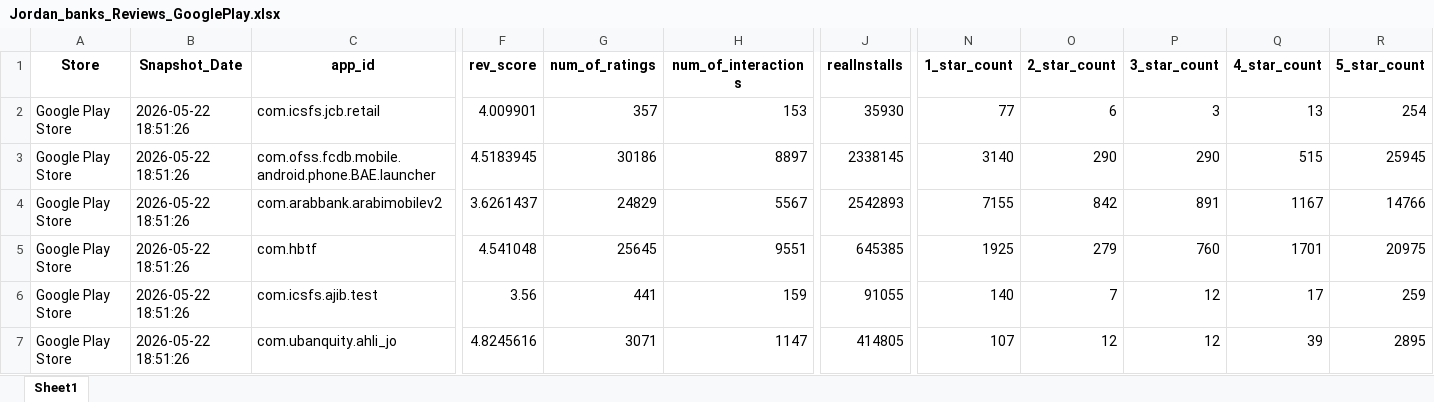
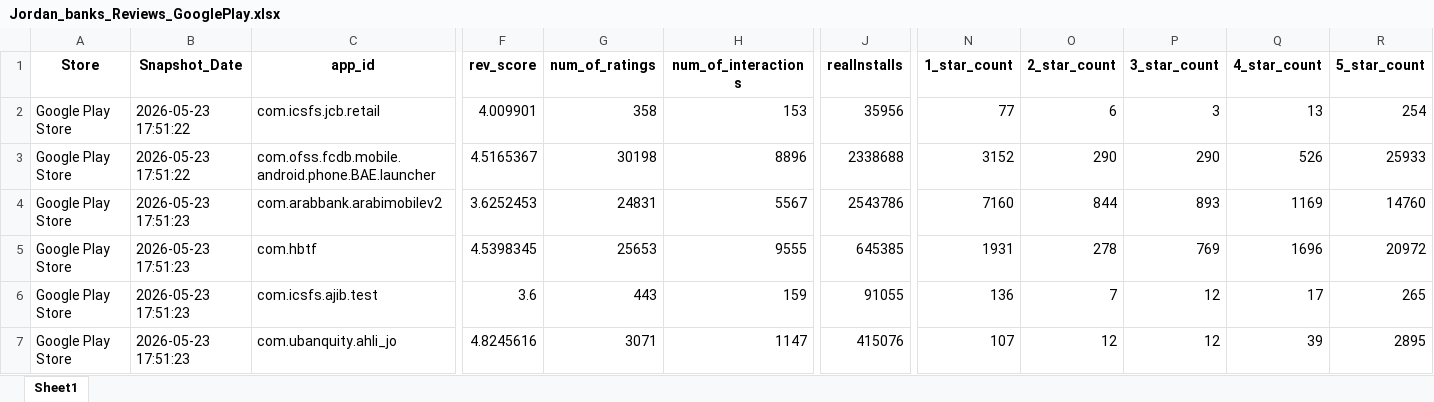
Before and after one commit to Joseph-Sal/jordan_banks_reviewes_stats_data, an Excel workbook: data/Jordan_banks_Reviews_GooglePlay.xlsx, sheet Sheet1, drawn as a sheet; only a part is shown, gaps mark what is left out; values as stored, in another font and other column widths than the file's, no borders; the diff covers the shown part only; the diff names each change by its address in the sheet, - before the commit and + after, or states it on an @@ line.

```diff
--- a/data/Jordan_banks_Reviews_GooglePlay.xlsx (sheet Sheet1)
+++ b/data/Jordan_banks_Reviews_GooglePlay.xlsx (sheet Sheet1)
-B2:B3 (Snapshot_Date): 2026-05-22 18:51:26
+B2:B3 (Snapshot_Date): 2026-05-23 17:51:22
-G2 (num_of_ratings): 357
+G2 (num_of_ratings): 358
-J2 (realInstalls): 35930
+J2 (realInstalls): 35956
-F3 (rev_score): 4.5183945
+F3 (rev_score): 4.5165367
-G3 (num_of_ratings): 30186
+G3 (num_of_ratings): 30198
-H3 (num_of_interactions): 8897
+H3 (num_of_interactions): 8896
-J3 (realInstalls): 2338145
+J3 (realInstalls): 2338688
-N3 (1_star_count): 3140
+N3 (1_star_count): 3152
-Q3 (4_star_count): 515
+Q3 (4_star_count): 526
-R3 (5_star_count): 25945
+R3 (5_star_count): 25933
-B4:B7 (Snapshot_Date): 2026-05-22 18:51:26
+B4:B7 (Snapshot_Date): 2026-05-23 17:51:23
-F4 (rev_score): 3.6261437
+F4 (rev_score): 3.6252453
-G4 (num_of_ratings): 24829
+G4 (num_of_ratings): 24831
-J4 (realInstalls): 2542893
+J4 (realInstalls): 2543786
-N4 (1_star_count): 7155
+N4 (1_star_count): 7160
-O4 (2_star_count): 842
+O4 (2_star_count): 844
-P4 (3_star_count): 891
+P4 (3_star_count): 893
-Q4 (4_star_count): 1167
+Q4 (4_star_count): 1169
-R4 (5_star_count): 14766
+R4 (5_star_count): 14760
-F5 (rev_score): 4.541048
+F5 (rev_score): 4.5398345
-G5 (num_of_ratings): 25645
+G5 (num_of_ratings): 25653
-H5 (num_of_interactions): 9551
+H5 (num_of_interactions): 9555
-N5 (1_star_count): 1925
+N5 (1_star_count): 1931
-O5 (2_star_count): 279
+O5 (2_star_count): 278
-P5 (3_star_count): 760
+P5 (3_star_count): 769
-Q5 (4_star_count): 1701
+Q5 (4_star_count): 1696
-R5 (5_star_count): 20975
+R5 (5_star_count): 20972
-F6 (rev_score): 3.56
+F6 (rev_score): 3.6
-G6 (num_of_ratings): 441
+G6 (num_of_ratings): 443
-N6 (1_star_count): 140
+N6 (1_star_count): 136
-R6 (5_star_count): 259
+R6 (5_star_count): 265
-J7 (realInstalls): 414805
+J7 (realInstalls): 415076
```
Also changed, not shown: 42 edited cells elsewhere in this sheet, data/Jordan_banks_Reviews_AppleStore.xlsx.
